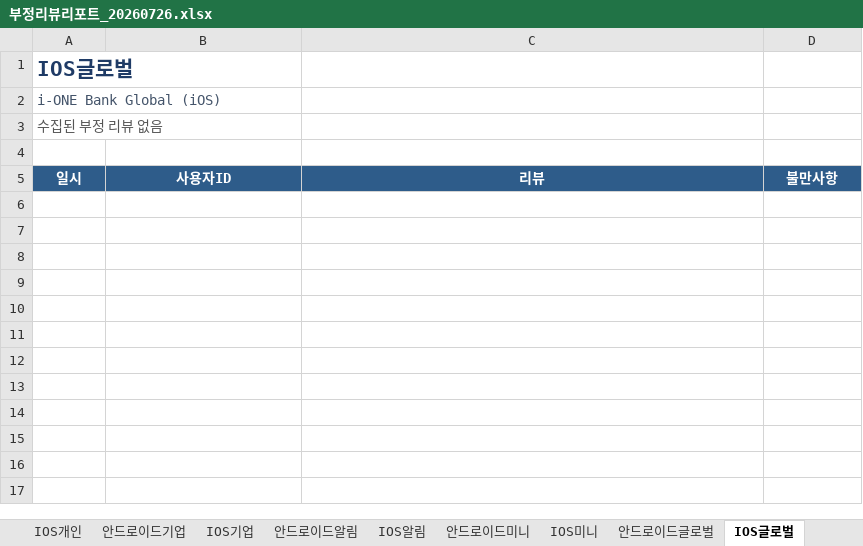
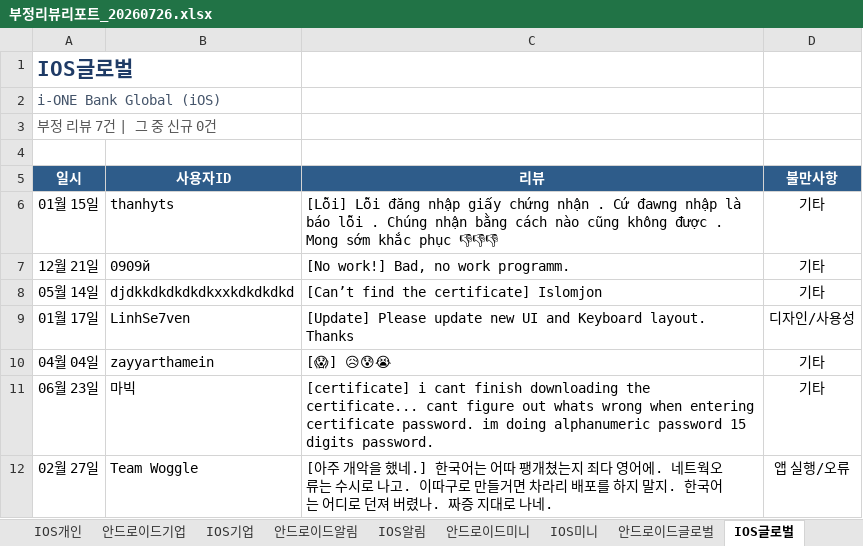
Before and after one commit to Hi-Hub/ibk_review_monitor, an Excel workbook: reports/부정리뷰리포트_20260726.xlsx, sheet IOS글로벌, drawn as a sheet; values as stored, in another font and other column widths than the file's, no borders; the diff names each change by its address in the sheet, - before the commit and + after, or states it on an @@ line.

```diff
--- a/reports/부정리뷰리포트_20260726.xlsx (sheet IOS글로벌)
+++ b/reports/부정리뷰리포트_20260726.xlsx (sheet IOS글로벌)
-A3 (일시): 수집된 부정 리뷰 없음
+A3 (일시): 부정 리뷰 7건 | 그 중 신규 0건
+row 6: 01월 15일 | thanhyts | [Lỗi] Lỗi đăng nhập giấy chứng nhận . Cứ đawng nhập là báo lỗi . Chúng nhận bằng cách nào cũng không được . Mong sớm khắc phục 👎👎👎 | 기타
+row 7: 12월 21일 | 0909й | [No work!] Bad, no work programm. | 기타
+row 8: 05월 14일 | djdkkdkdkdkdkxxkdkdkdkd | [Can’t find the certificate] Islomjon | 기타
+row 9: 01월 17일 | LinhSe7ven | [Update] Please update new UI and Keyboard layout. Thanks | 디자인/사용성
+row 10: 04월 04일 | zayyarthamein | [😱] 😥😰😭 | 기타
+row 11: 06월 23일 | 마빅 | [certificate] i cant finish downloading the certificate... cant figure out whats wrong when entering certificate password. im doing alphanumeric password 15 digits password. | 기타
+row 12: 02월 27일 | Team Woggle | [아주 개악을 했네.] 한국어는 어따 팽개쳤는지 죄다 영어에. 네트웍오류는 수시로 나고. 이따구로 만들거면 차라리 배포를 하지 말지. 한국어는 어디로 던져 버렸나. 짜증 지대로 나네. | 앱 실행/오류
```
Also changed, not shown: sheet IOS미니, sheet 일자별건수요약, sheet IOS개인, sheet 안드로이드개인, 4 other files.
